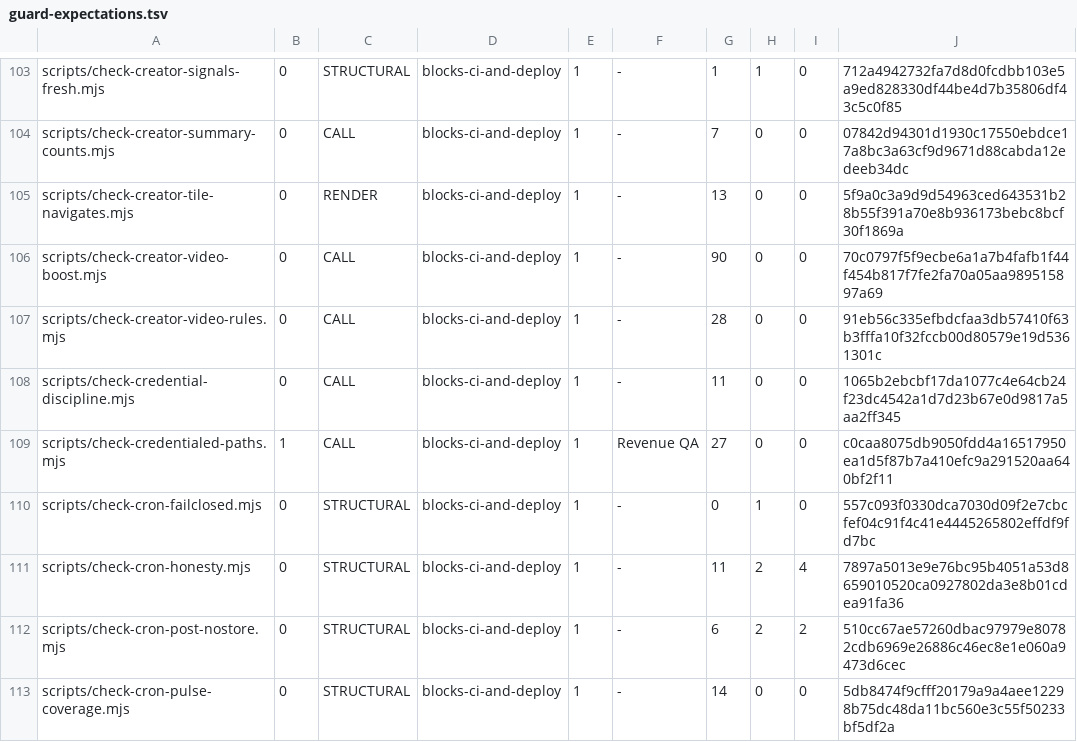
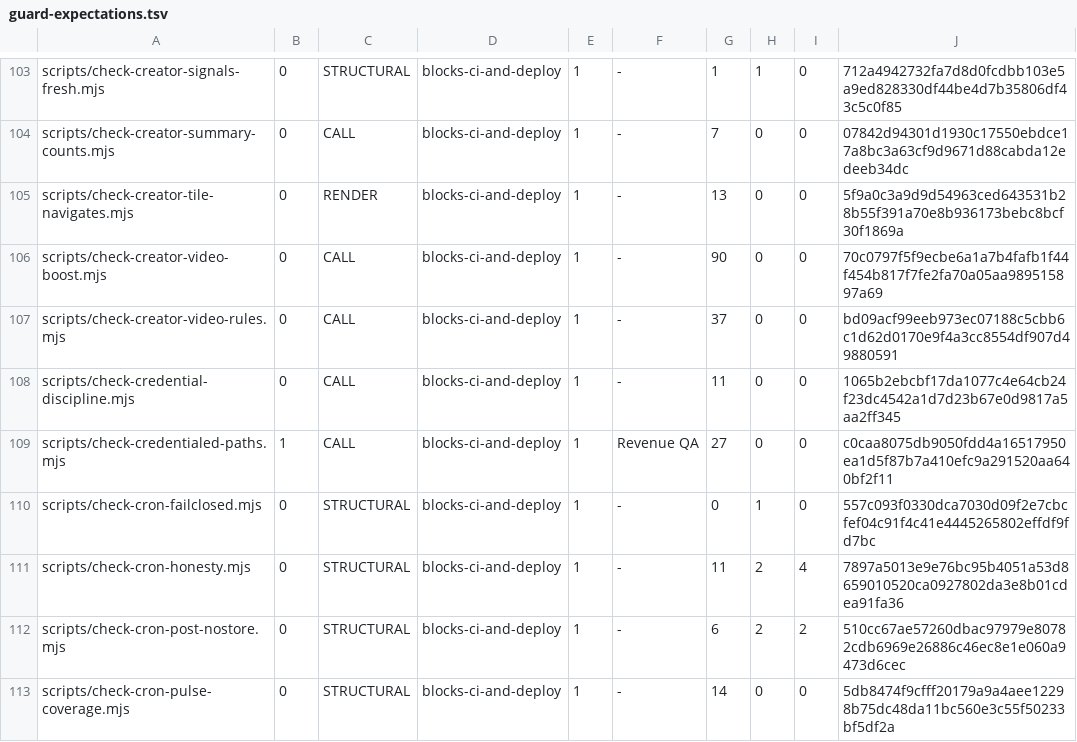
Before and after one commit to wallstreethyena/Wayfind, a TSV file: scripts/lib/guard-expectations.tsv, drawn as a sheet; only a part is shown, gaps mark what is left out.

```diff
--- a/scripts/lib/guard-expectations.tsv
+++ b/scripts/lib/guard-expectations.tsv
@@ -106,3 +106,3 @@ scripts/check-creator-tile-navigates.mjs	0	RENDER	blocks-ci-and-deploy	1	-	13	0
 scripts/check-creator-video-boost.mjs	0	CALL	blocks-ci-and-deploy	1	-	90	0	0	70c0797f5f9ecbe6a1a7b4fafb1f44f454b817f7fe2fa70a05aa989515897a69
-scripts/check-creator-video-rules.mjs	0	CALL	blocks-ci-and-deploy	1	-	28	0	0	91eb56c335efbdcfaa3db57410f63b3fffa10f32fccb00d80579e19d5361301c
+scripts/check-creator-video-rules.mjs	0	CALL	blocks-ci-and-deploy	1	-	37	0	0	bd09acf99eeb973ec07188c5cbb6c1d62d0170e9f4a3cc8554df907d49880591
 scripts/check-credential-discipline.mjs	0	CALL	blocks-ci-and-deploy	1	-	11	0	0	1065b2ebcbf17da1077c4e64cb24f23dc4542a1d7d23b67e0d9817a5aa2ff345
```
Also changed, not shown: 15 other files.
